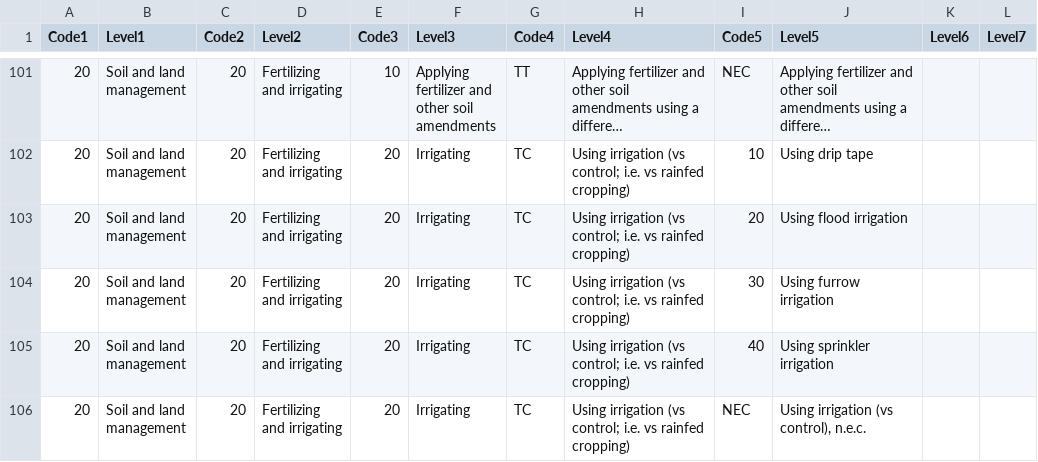
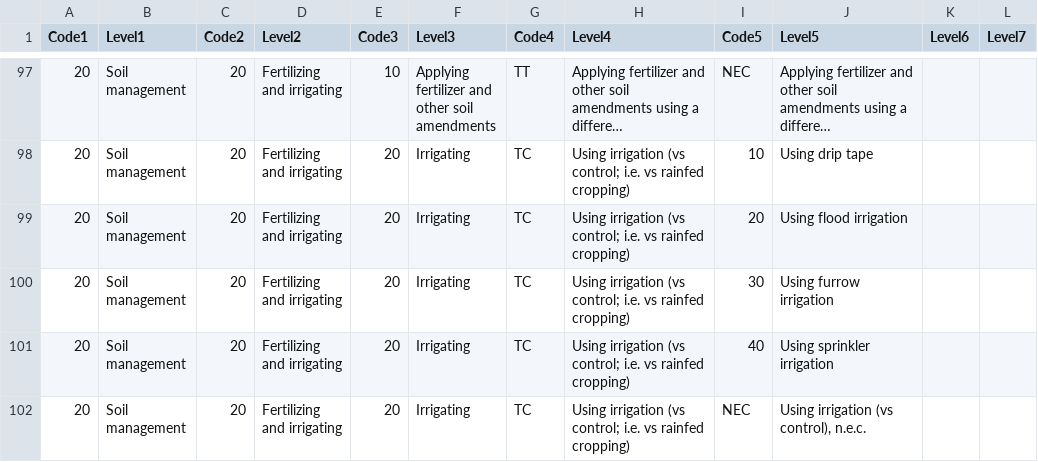
Before and after one commit to gormshackelford/metadataset, a CSV file: publications/data/interventions 3.0.csv, drawn as a sheet; only a part is shown, gaps mark what is left out; long unchanged cells end in …; addresses are those after the commit; the diff covers the shown part only; the diff names each change by its address in the sheet, - before the commit and + after, or states it on an @@ line.

```diff
--- a/publications/data/interventions 3.0.csv
+++ b/publications/data/interventions 3.0.csv
-B97:B102 (Level1): Soil and land management
+B97:B102 (Level1): Soil management
```
Also changed, not shown: 4 removed rows and 90 edited cells elsewhere in this file, publications/data/outcomes.csv, 2 other files.
